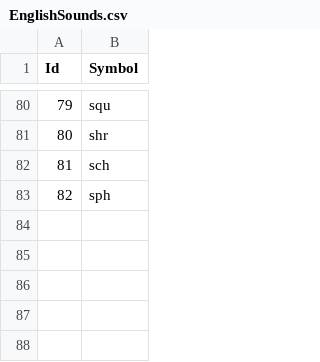
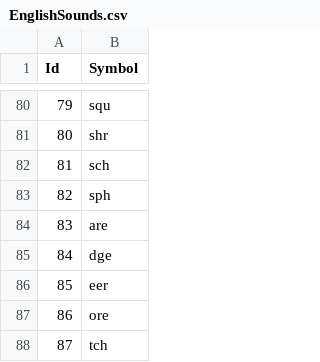
Before and after one commit to tekiegirl/neo4jDataSets, a CSV file: PhoneticGraph/EnglishSounds.csv, drawn as a sheet; only a part is shown, gaps mark what is left out.

Commit message:
Update EnglishSounds.csv

```diff
--- a/PhoneticGraph/EnglishSounds.csv
+++ b/PhoneticGraph/EnglishSounds.csv
@@ -83 +83,6 @@ Id,Symbol
 82,sph
+83,are
+84,dge
+85,eer
+86,ore
+87,tch
```
